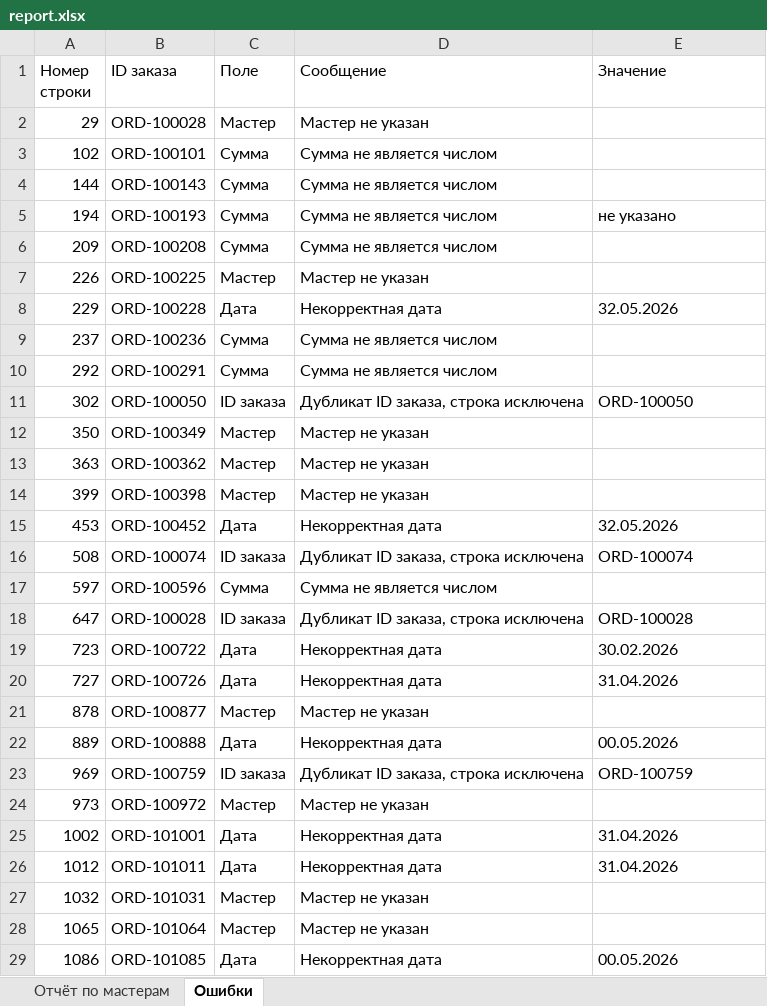
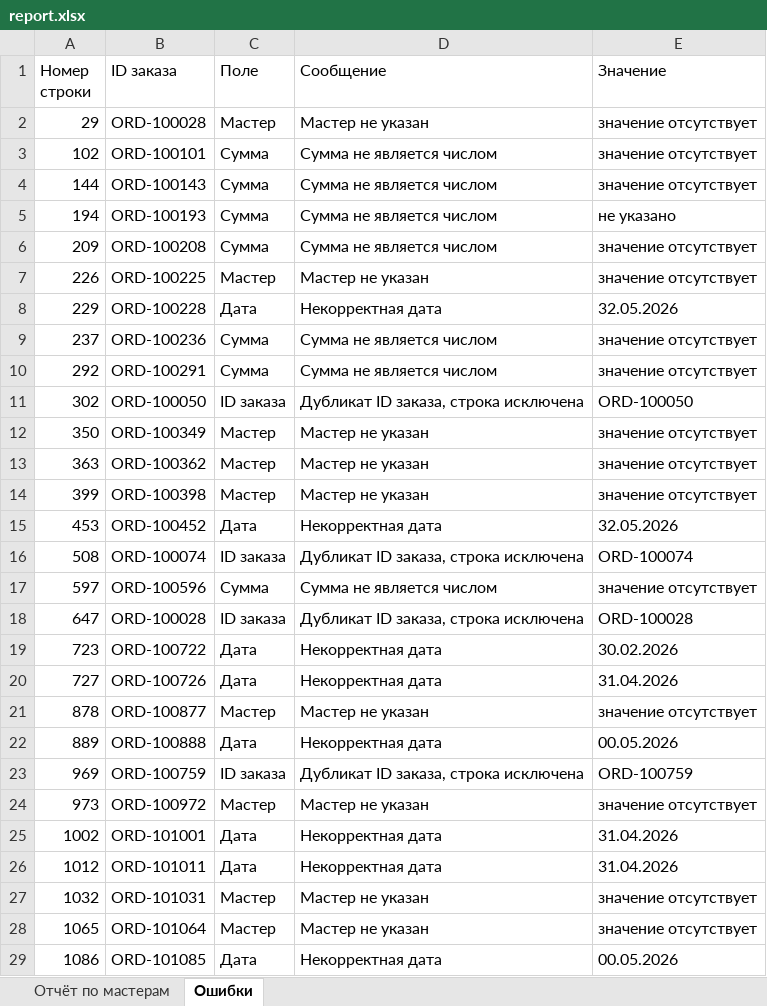
Before and after one commit to Ardatik/triumph_test_task, an Excel workbook: report.xlsx, sheet Ошибки, drawn as a sheet; only a part is shown; values as stored, in another font and other column widths than the file's, no borders; the diff covers the shown part only; the diff names each change by its address in the sheet, - before the commit and + after, or states it on an @@ line.

Commit message:
add logging nad fix empty rows in report

```diff
--- a/report.xlsx (sheet Ошибки)
+++ b/report.xlsx (sheet Ошибки)
-E2:E4 (Значение): (empty)
+E2:E4 (Значение): значение отсутствует
-E6:E7 (Значение): (empty)
+E6:E7 (Значение): значение отсутствует
-E9:E10 (Значение): (empty)
+E9:E10 (Значение): значение отсутствует
-E12:E14 (Значение): (empty)
+E12:E14 (Значение): значение отсутствует
-E17 (Значение): (empty)
+E17 (Значение): значение отсутствует
-E21 (Значение): (empty)
+E21 (Значение): значение отсутствует
-E24 (Значение): (empty)
+E24 (Значение): значение отсутствует
-E27:E28 (Значение): (empty)
+E27:E28 (Значение): значение отсутствует
```
Also changed, not shown: 1 edited cell elsewhere in this sheet, 5 other files.
